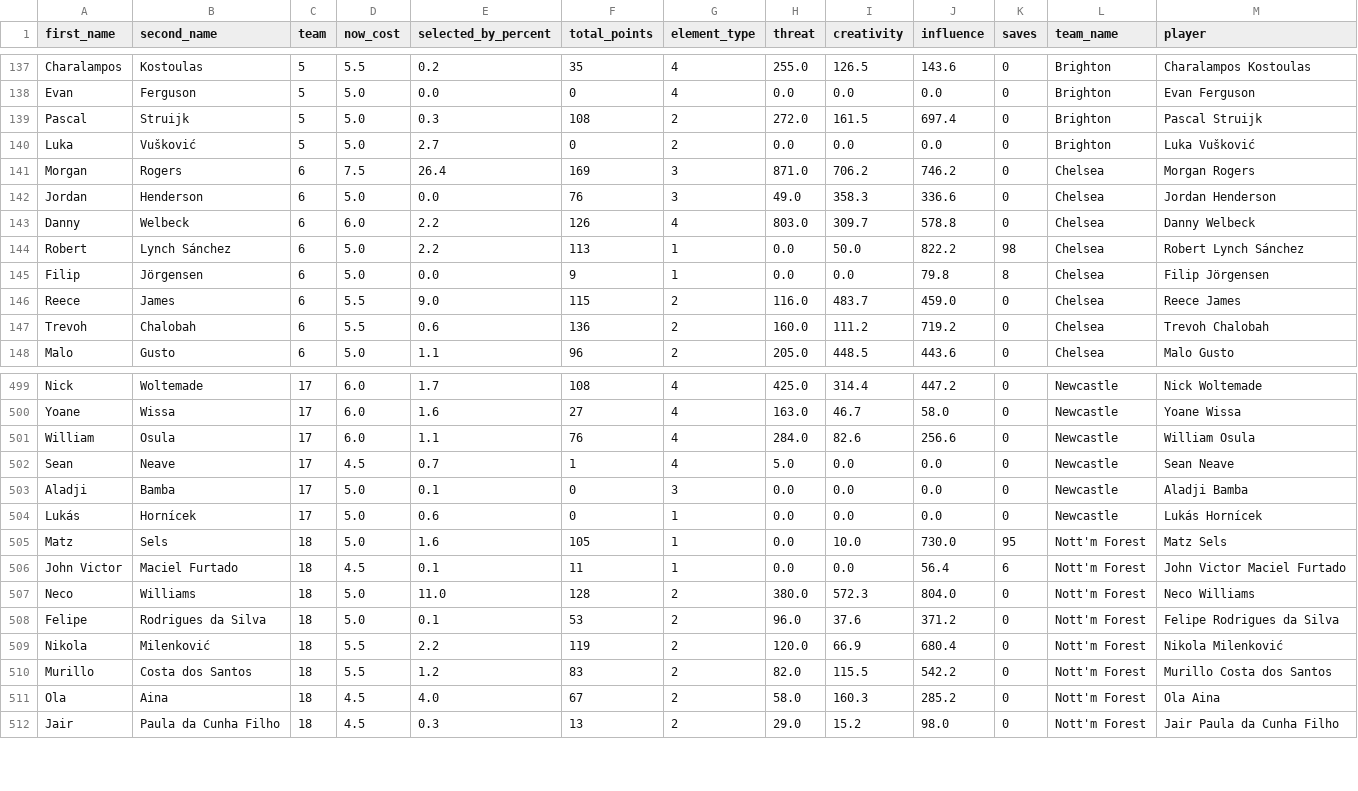
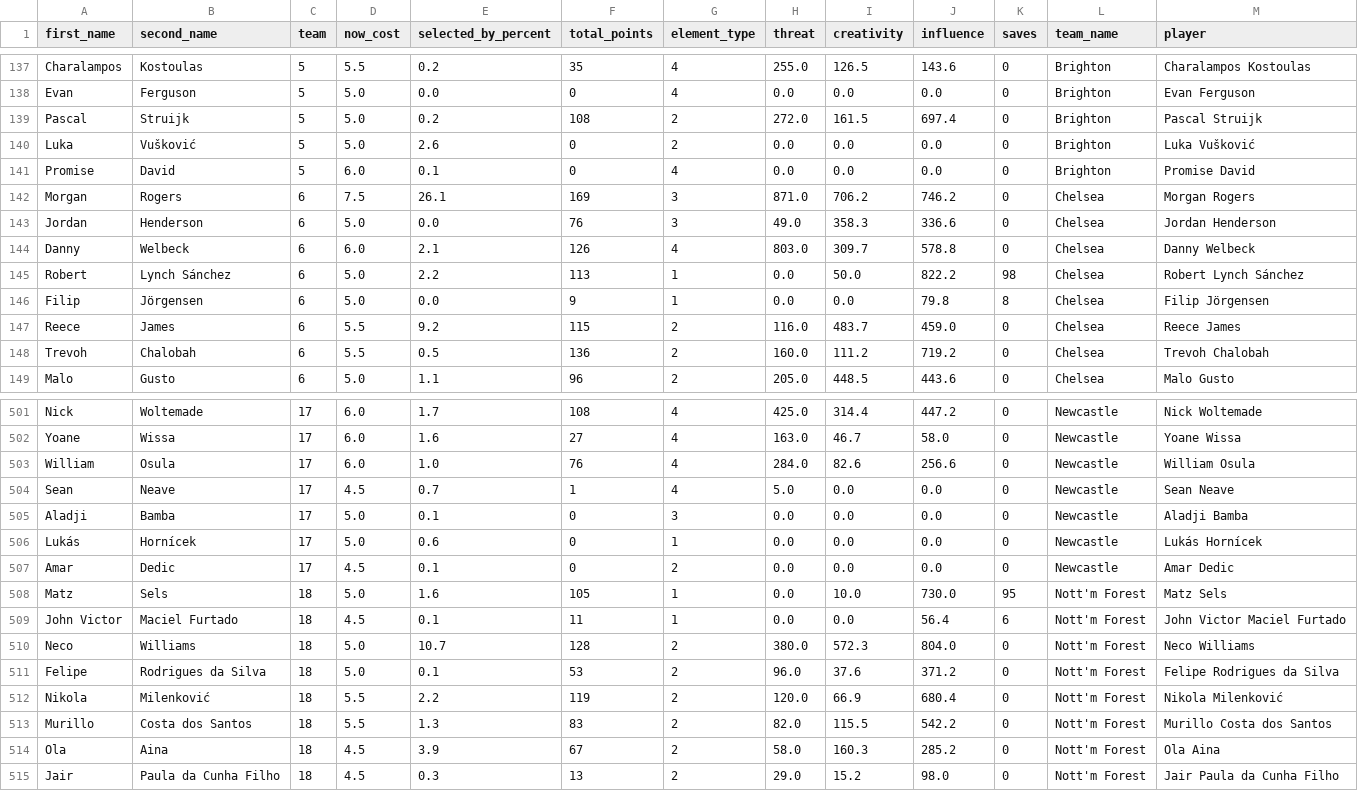
Before and after one commit to magdysayed/Fantasy-Premier-League-FPL-Analytics, a CSV file: clean_fpl_analysis.csv, drawn as a sheet; only a part is shown, gaps mark what is left out; the diff covers the shown part only.

```diff
--- a/clean_fpl_analysis.csv
+++ b/clean_fpl_analysis.csv
@@ -138,11 +138,12 @@ Charalampos,Kostoulas,5,5.5,0.2,35,4,255.0,126.5,143.6,0,Brighton,Charalampos Ko
 Evan,Ferguson,5,5.0,0.0,0,4,0.0,0.0,0.0,0,Brighton,Evan Ferguson
-Pascal,Struijk,5,5.0,0.3,108,2,272.0,161.5,697.4,0,Brighton,Pascal Struijk
-Luka,Vušković,5,5.0,2.7,0,2,0.0,0.0,0.0,0,Brighton,Luka Vušković
-Morgan,Rogers,6,7.5,26.4,169,3,871.0,706.2,746.2,0,Chelsea,Morgan Rogers
+Pascal,Struijk,5,5.0,0.2,108,2,272.0,161.5,697.4,0,Brighton,Pascal Struijk
+Luka,Vušković,5,5.0,2.6,0,2,0.0,0.0,0.0,0,Brighton,Luka Vušković
+Promise,David,5,6.0,0.1,0,4,0.0,0.0,0.0,0,Brighton,Promise David
+Morgan,Rogers,6,7.5,26.1,169,3,871.0,706.2,746.2,0,Chelsea,Morgan Rogers
 Jordan,Henderson,6,5.0,0.0,76,3,49.0,358.3,336.6,0,Chelsea,Jordan Henderson
-Danny,Welbeck,6,6.0,2.2,126,4,803.0,309.7,578.8,0,Chelsea,Danny Welbeck
+Danny,Welbeck,6,6.0,2.1,126,4,803.0,309.7,578.8,0,Chelsea,Danny Welbeck
 Robert,Lynch Sánchez,6,5.0,2.2,113,1,0.0,50.0,822.2,98,Chelsea,Robert Lynch Sánchez
 Filip,Jörgensen,6,5.0,0.0,9,1,0.0,0.0,79.8,8,Chelsea,Filip Jörgensen
-Reece,James,6,5.5,9.0,115,2,116.0,483.7,459.0,0,Chelsea,Reece James
-Trevoh,Chalobah,6,5.5,0.6,136,2,160.0,111.2,719.2,0,Chelsea,Trevoh Chalobah
+Reece,James,6,5.5,9.2,115,2,116.0,483.7,459.0,0,Chelsea,Reece James
+Trevoh,Chalobah,6,5.5,0.5,136,2,160.0,111.2,719.2,0,Chelsea,Trevoh Chalobah
 Malo,Gusto,6,5.0,1.1,96,2,205.0,448.5,443.6,0,Chelsea,Malo Gusto
@@ -500,3 +502,3 @@ Nick,Woltemade,17,6.0,1.7,108,4,425.0,314.4,447.2,0,Newcastle,Nick Woltemade
 Yoane,Wissa,17,6.0,1.6,27,4,163.0,46.7,58.0,0,Newcastle,Yoane Wissa
-William,Osula,17,6.0,1.1,76,4,284.0,82.6,256.6,0,Newcastle,William Osula
+William,Osula,17,6.0,1.0,76,4,284.0,82.6,256.6,0,Newcastle,William Osula
 Sean,Neave,17,4.5,0.7,1,4,5.0,0.0,0.0,0,Newcastle,Sean Neave
@@ -504,9 +506,10 @@ Aladji,Bamba,17,5.0,0.1,0,3,0.0,0.0,0.0,0,Newcastle,Aladji Bamba
 Lukás,Hornícek,17,5.0,0.6,0,1,0.0,0.0,0.0,0,Newcastle,Lukás Hornícek
+Amar,Dedic,17,4.5,0.1,0,2,0.0,0.0,0.0,0,Newcastle,Amar Dedic
 Matz,Sels,18,5.0,1.6,105,1,0.0,10.0,730.0,95,Nott'm Forest,Matz Sels
 John Victor,Maciel Furtado,18,4.5,0.1,11,1,0.0,0.0,56.4,6,Nott'm Forest,John Victor Maciel Furtado
-Neco,Williams,18,5.0,11.0,128,2,380.0,572.3,804.0,0,Nott'm Forest,Neco Williams
+Neco,Williams,18,5.0,10.7,128,2,380.0,572.3,804.0,0,Nott'm Forest,Neco Williams
 Felipe,Rodrigues da Silva,18,5.0,0.1,53,2,96.0,37.6,371.2,0,Nott'm Forest,Felipe Rodrigues da Silva
 Nikola,Milenković,18,5.5,2.2,119,2,120.0,66.9,680.4,0,Nott'm Forest,Nikola Milenković
-Murillo,Costa dos Santos,18,5.5,1.2,83,2,82.0,115.5,542.2,0,Nott'm Forest,Murillo Costa dos Santos
-Ola,Aina,18,4.5,4.0,67,2,58.0,160.3,285.2,0,Nott'm Forest,Ola Aina
+Murillo,Costa dos Santos,18,5.5,1.3,83,2,82.0,115.5,542.2,0,Nott'm Forest,Murillo Costa dos Santos
+Ola,Aina,18,4.5,3.9,67,2,58.0,160.3,285.2,0,Nott'm Forest,Ola Aina
 Jair,Paula da Cunha Filho,18,4.5,0.3,13,2,29.0,15.2,98.0,0,Nott'm Forest,Jair Paula da Cunha Filho
```
Also changed, not shown: 1 added row and 151 edited cells elsewhere in this file.
